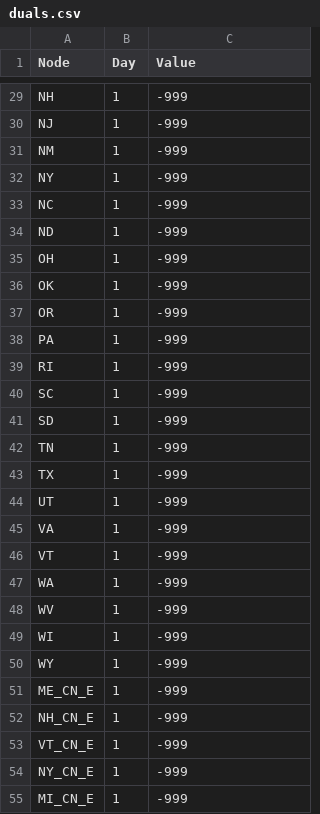
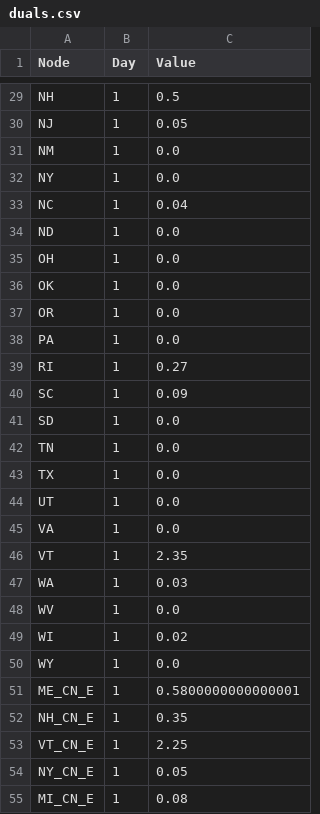
Before and after one commit to romulus97/NGMM, a CSV file: Outputs/duals.csv, drawn as a sheet; only a part is shown, gaps mark what is left out; the diff covers the shown part only; the diff names each change by its address in the sheet, - before the commit and + after, or states it on an @@ line.

```diff
--- a/Outputs/duals.csv
+++ b/Outputs/duals.csv
-C29 (Value): -999
+C29 (Value): 0.5
-C30 (Value): -999
+C30 (Value): 0.05
-C31:C32 (Value): -999
+C31:C32 (Value): 0.0
-C33 (Value): -999
+C33 (Value): 0.04
-C34:C38 (Value): -999
+C34:C38 (Value): 0.0
-C39 (Value): -999
+C39 (Value): 0.27
-C40 (Value): -999
+C40 (Value): 0.09
-C41:C45 (Value): -999
+C41:C45 (Value): 0.0
-C46 (Value): -999
+C46 (Value): 2.35
-C47 (Value): -999
+C47 (Value): 0.03
-C48 (Value): -999
+C48 (Value): 0.0
-C49 (Value): -999
+C49 (Value): 0.02
-C50 (Value): -999
+C50 (Value): 0.0
-C51 (Value): -999
+C51 (Value): 0.5800000000000001
-C52 (Value): -999
+C52 (Value): 0.35
-C53 (Value): -999
+C53 (Value): 2.25
-C54 (Value): -999
+C54 (Value): 0.05
-C55 (Value): -999
+C55 (Value): 0.08
```
Also changed, not shown: 113 edited cells elsewhere in this file, Outputs/step1_flow.csv, PipeCapacities_Dec22.csv, 3 other files.
